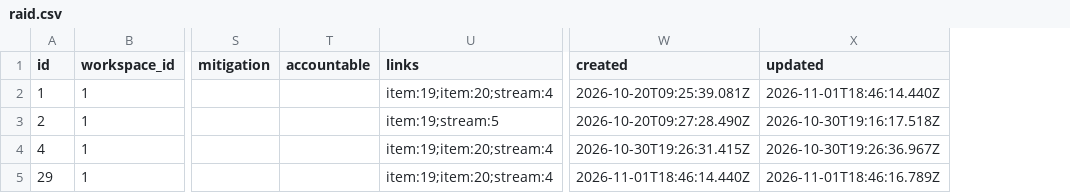
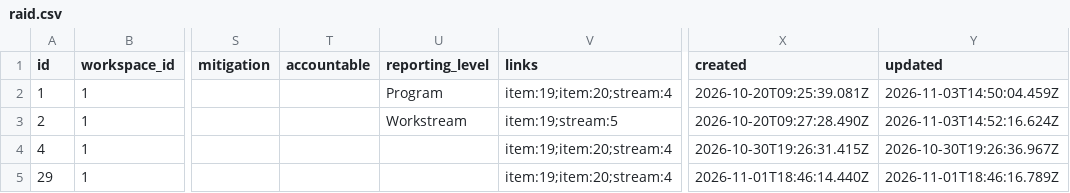
Before and after one commit to miksmitty/Milestone-Tracker, a CSV file: raid.csv, drawn as a sheet; only a part is shown, gaps mark what is left out; addresses are those after the commit; the diff names each change by its address in the sheet, - before the commit and + after, or states it on an @@ line.

```diff
--- a/raid.csv
+++ b/raid.csv
+column U (reporting_level), rows 2-3: Program | Workstream
-Y2 (updated): 2026-11-01T18:46:14.440Z
+Y2 (updated): 2026-11-03T14:50:04.459Z
-Y3 (updated): 2026-10-30T19:16:17.518Z
+Y3 (updated): 2026-11-03T14:52:16.624Z
```
Also changed, not shown: meeting-actions.csv, workspaces.csv, 7 other files.
